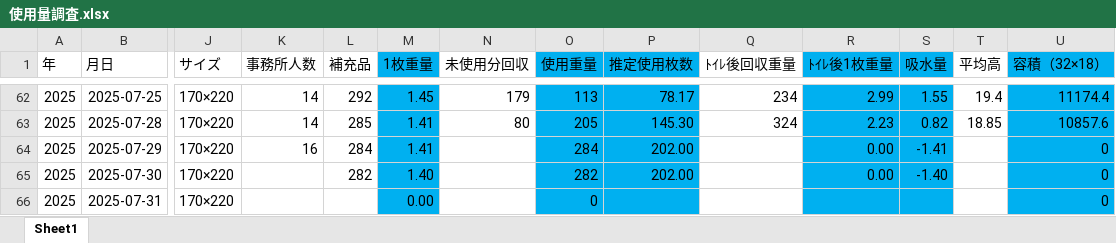
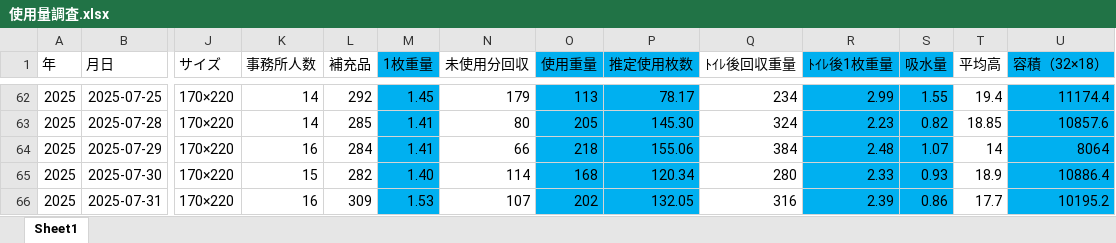
Before and after one commit to bugyou05/towel-usage-app, an Excel workbook: 使用量調査.xlsx, sheet Sheet1, drawn as a sheet; only a part is shown, gaps mark what is left out; values as stored, in another font and other column widths than the file's, no borders; the diff covers the shown part only; the diff names each change by its address in the sheet, - before the commit and + after, or states it on an @@ line.

Commit message:
Add files via upload

```diff
--- a/使用量調査.xlsx (sheet Sheet1)
+++ b/使用量調査.xlsx (sheet Sheet1)
-N64 (未使用分回収): (empty)
+N64 (未使用分回収): 66
-O64 (使用重量): 284
+O64 (使用重量): 218
-P64 (推定使用枚数): 202.00
+P64 (推定使用枚数): 155.06
-Q64 (ﾄｲﾚ後回収重量): (empty)
+Q64 (ﾄｲﾚ後回収重量): 384
-R64 (ﾄｲﾚ後1枚重量): 0.00
+R64 (ﾄｲﾚ後1枚重量): 2.48
-S64 (吸水量): -1.41
+S64 (吸水量): 1.07
-T64 (平均高): (empty)
+T64 (平均高): 14
-U64 (容積（32×18）): 0
+U64 (容積（32×18）): 8064
-K65 (事務所人数): (empty)
+K65 (事務所人数): 15
-N65 (未使用分回収): (empty)
+N65 (未使用分回収): 114
-O65 (使用重量): 282
+O65 (使用重量): 168
-P65 (推定使用枚数): 202.00
+P65 (推定使用枚数): 120.34
-Q65 (ﾄｲﾚ後回収重量): (empty)
+Q65 (ﾄｲﾚ後回収重量): 280
-R65 (ﾄｲﾚ後1枚重量): 0.00
+R65 (ﾄｲﾚ後1枚重量): 2.33
-S65 (吸水量): -1.40
+S65 (吸水量): 0.93
-T65 (平均高): (empty)
+T65 (平均高): 18.9
-U65 (容積（32×18）): 0
+U65 (容積（32×18）): 10886.4
-K66 (事務所人数): (empty)
+K66 (事務所人数): 16
-L66 (補充品): (empty)
+L66 (補充品): 309
-M66 (1枚重量): 0.00
+M66 (1枚重量): 1.53
-N66 (未使用分回収): (empty)
+N66 (未使用分回収): 107
-O66 (使用重量): 0
+O66 (使用重量): 202
-P66 (推定使用枚数): (empty)
+P66 (推定使用枚数): 132.05
-Q66 (ﾄｲﾚ後回収重量): (empty)
+Q66 (ﾄｲﾚ後回収重量): 316
-R66 (ﾄｲﾚ後1枚重量): (empty)
+R66 (ﾄｲﾚ後1枚重量): 2.39
-S66 (吸水量): (empty)
+S66 (吸水量): 0.86
-T66 (平均高): (empty)
+T66 (平均高): 17.7
-U66 (容積（32×18）): 0
+U66 (容積（32×18）): 10195.2
```
Also changed, not shown: 17 edited cells elsewhere in this sheet.
